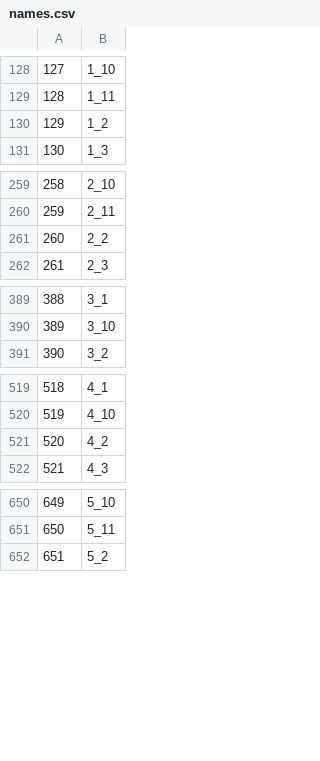
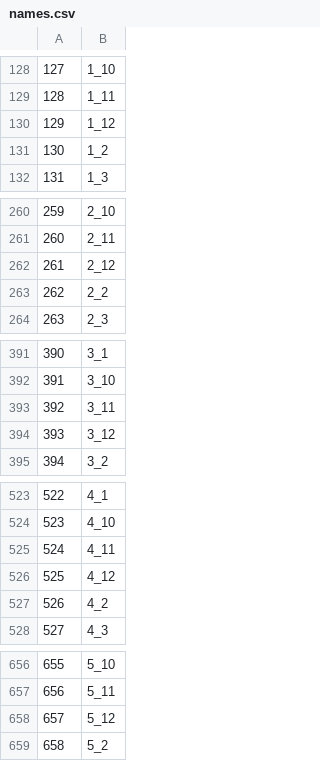
Before and after one commit to chelyabinsk/footexp, a CSV file: MC Model 1/names.csv, drawn as a sheet; only a part is shown, gaps mark what is left out; addresses are those after the commit; the diff covers the shown part only; the diff names each change by its address in the sheet, - before the commit and + after, or states it on an @@ line.

```diff
--- a/MC Model 1/names.csv
+++ b/MC Model 1/names.csv
+row 130: 129 | 1_12
@@ column A renumbered from row 131 down @@
+row 262: 261 | 2_12
+row 393: 392 | 3_11
+row 394: 393 | 3_12
+row 525: 524 | 4_11
+row 526: 525 | 4_12
+row 658: 657 | 5_12
```
Also changed, not shown: 4 added rows elsewhere in this file, 4 other files.
